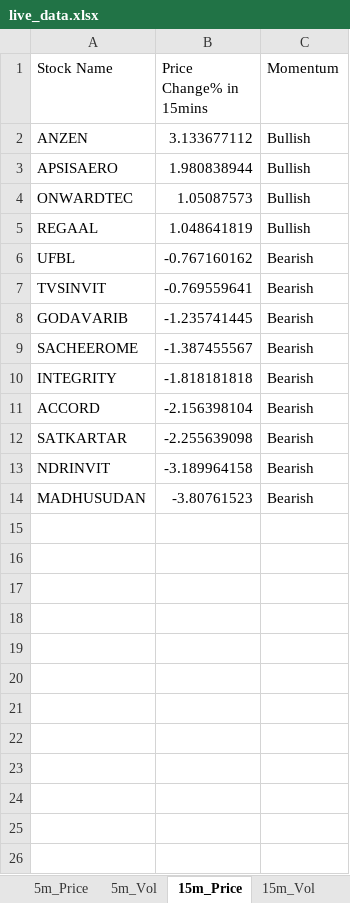
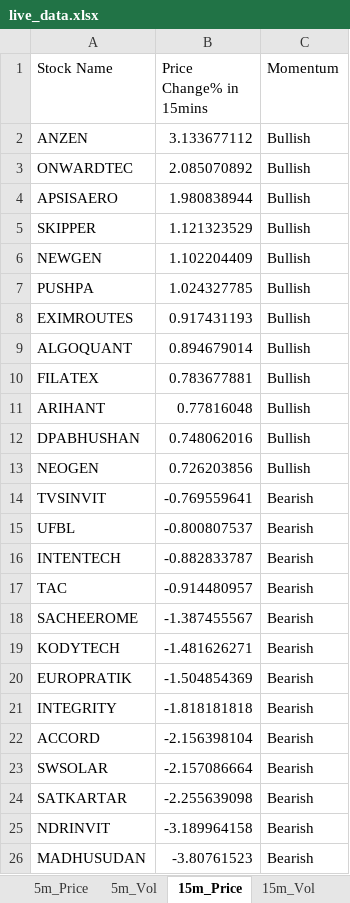
Before and after one commit to srbsharma92/priceAction2, an Excel workbook: data/live_data.xlsx, sheet 15m_Price, drawn as a sheet; values as stored, in another font and other column widths than the file's, no borders; removed rows and columns are numbered as before the commit, all else as after; the diff names each change by its address in the sheet, - before the commit and + after, or states it on an @@ line.

```diff
--- a/data/live_data.xlsx (sheet 15m_Price)
+++ b/data/live_data.xlsx (sheet 15m_Price)
+row 3: ONWARDTEC | 2.085070892 | Bullish
-row 4: ONWARDTEC | 1.05087573 | Bullish
-row 5: REGAAL | 1.048641819 | Bullish
-row 6: UFBL | -0.767160162 | Bearish
+row 5: SKIPPER | 1.121323529 | Bullish
+row 6: NEWGEN | 1.102204409 | Bullish
+row 7: PUSHPA | 1.024327785 | Bullish
+row 8: EXIMROUTES | 0.917431193 | Bullish
+row 9: ALGOQUANT | 0.894679014 | Bullish
+row 10: FILATEX | 0.783677881 | Bullish
+row 11: ARIHANT | 0.77816048 | Bullish
+row 12: DPABHUSHAN | 0.748062016 | Bullish
+row 13: NEOGEN | 0.726203856 | Bullish
-row 8: GODAVARIB | -1.235741445 | Bearish
+row 15: UFBL | -0.800807537 | Bearish
+row 16: INTENTECH | -0.882833787 | Bearish
+row 17: TAC | -0.914480957 | Bearish
+row 19: KODYTECH | -1.481626271 | Bearish
+row 20: EUROPRATIK | -1.504854369 | Bearish
+row 23: SWSOLAR | -2.157086664 | Bearish
```
Also changed, not shown: sheet 5m_Vol, sheet 15m_Vol, sheet 5m_Price, sheet Opening, sheet meta.
